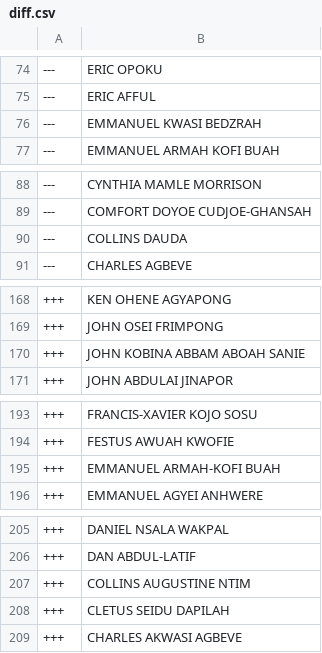
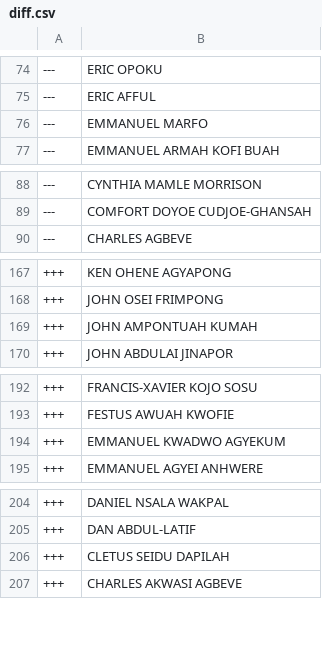
Before and after one commit to every-politician-scrapers/ghana-parliament, a CSV file: data/diff.csv, drawn as a sheet; only a part is shown, gaps mark what is left out.

```diff
--- a/data/diff.csv
+++ b/data/diff.csv
@@ -75,3 +75,3 @@
 ---,ERIC AFFUL
----,EMMANUEL KWASI BEDZRAH
+---,EMMANUEL MARFO
 ---,EMMANUEL ARMAH KOFI BUAH
@@ -89,3 +89,2 @@
 ---,COMFORT DOYOE CUDJOE-GHANSAH
----,COLLINS DAUDA
 ---,CHARLES AGBEVE
@@ -169,3 +168,3 @@
 +++,JOHN OSEI FRIMPONG
-+++,JOHN KOBINA ABBAM ABOAH SANIE
++++,JOHN AMPONTUAH KUMAH
 +++,JOHN ABDULAI JINAPOR
@@ -194,3 +193,3 @@
 +++,FESTUS AWUAH KWOFIE
-+++,EMMANUEL ARMAH-KOFI BUAH
++++,EMMANUEL KWADWO AGYEKUM
 +++,EMMANUEL AGYEI ANHWERE
@@ -206,3 +205,2 @@
 +++,DAN ABDUL-LATIF
-+++,COLLINS AUGUSTINE NTIM
 +++,CLETUS SEIDU DAPILAH
```
Also changed, not shown: data/official.csv.
